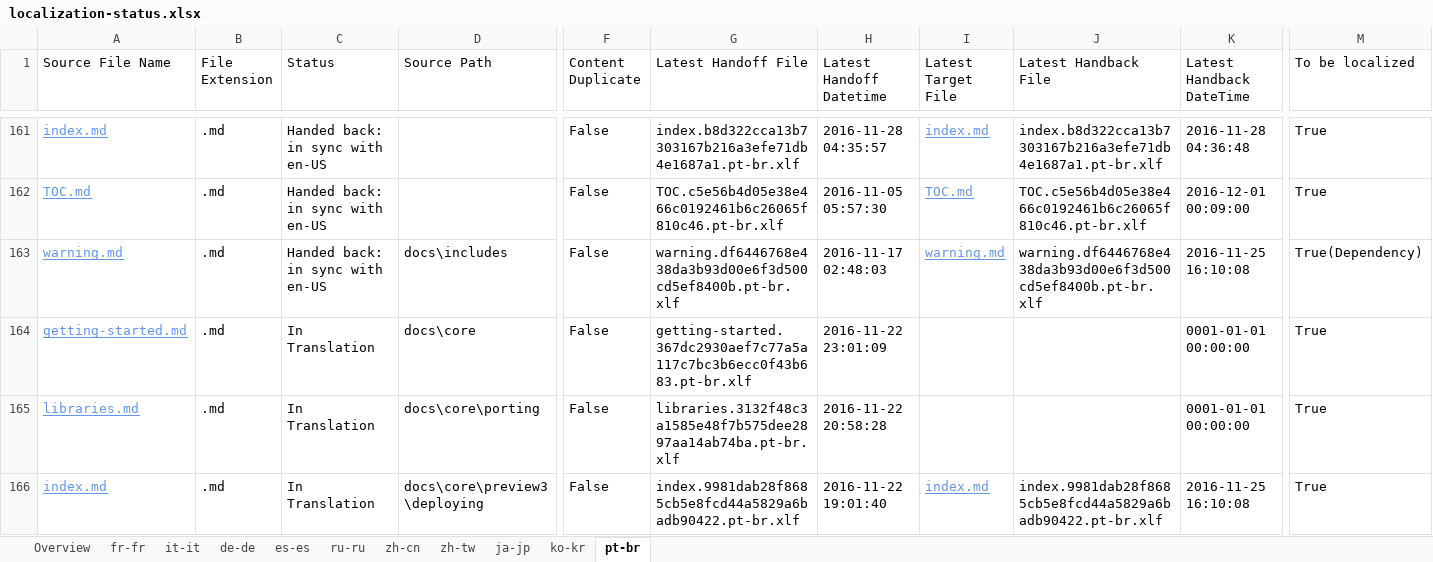
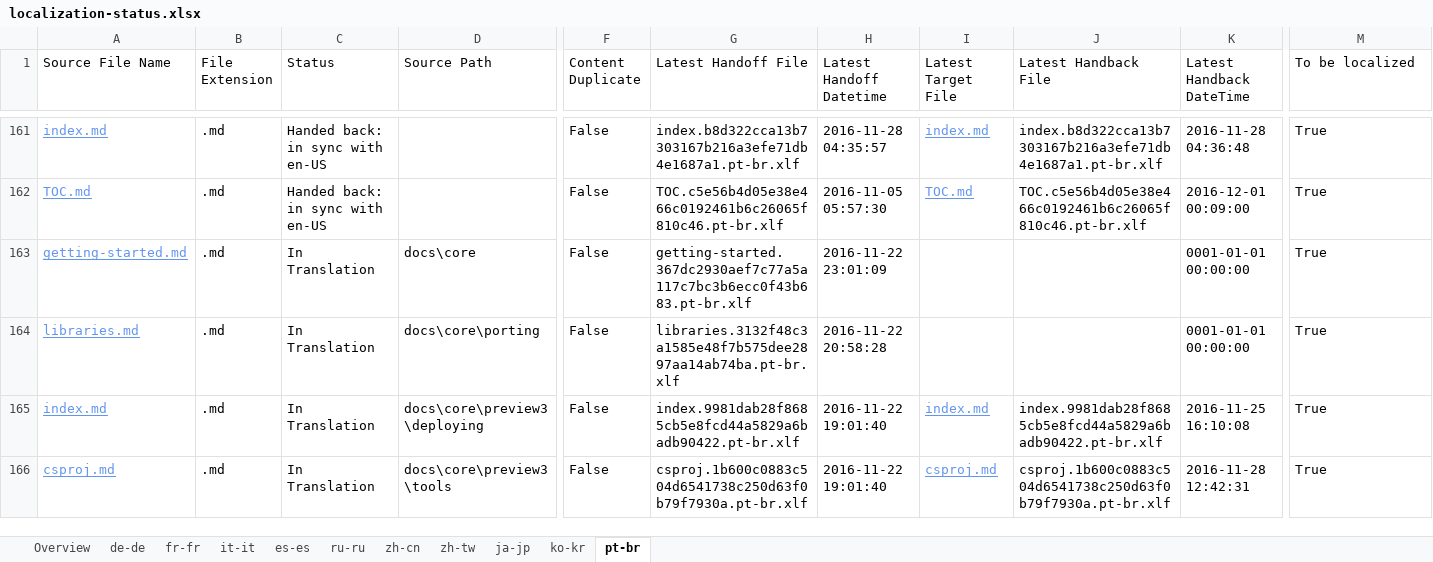
Before and after one commit to openpublishoperation/docs.handback, an Excel workbook: ol-handback/dotnet/docs/master/localization-status.xlsx, sheet pt-br, drawn as a sheet; only a part is shown, gaps mark what is left out; the shorter side is filled out with more unchanged rows; values as stored, in another font and other column widths than the file's, no borders; table styles not drawn; rows hold the shown columns only; the diff names each change by its address in the sheet, - before the commit and + after, or states it on an @@ line.

```diff
--- a/ol-handback/dotnet/docs/master/localization-status.xlsx (sheet pt-br)
+++ b/ol-handback/dotnet/docs/master/localization-status.xlsx (sheet pt-br)
@@ sheet tab order changed: Overview | de-de | fr-fr | it-it | es-es | ru-ru | zh-cn | zh-tw | ja-jp | ko-kr | pt-br @@
-row 163: warning.md | .md | Handed back: in sync with en-US | docs\includes | False | warning.df6446768e438da3b93d00e6f3d500cd5ef8400b.pt-br.xlf | 2016-11-17 02:48:03 | warning.md | warning.df6446768e438da3b93d00e6f3d500cd5ef8400b.pt-br.xlf | 2016-11-25 16:10:08 | True(Dependency)
```
Also changed, not shown: sheet fr-fr, sheet es-es, sheet ko-kr, sheet zh-cn, sheet ja-jp, sheet ru-ru, 4 more sheets, ol-handback/dotnet/docs/master/handback-status.xlsx.
